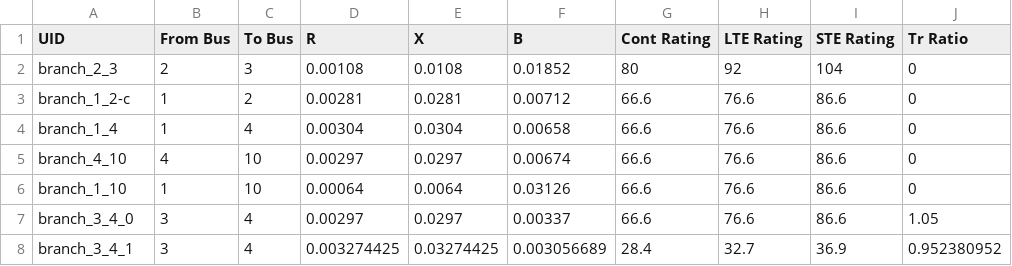
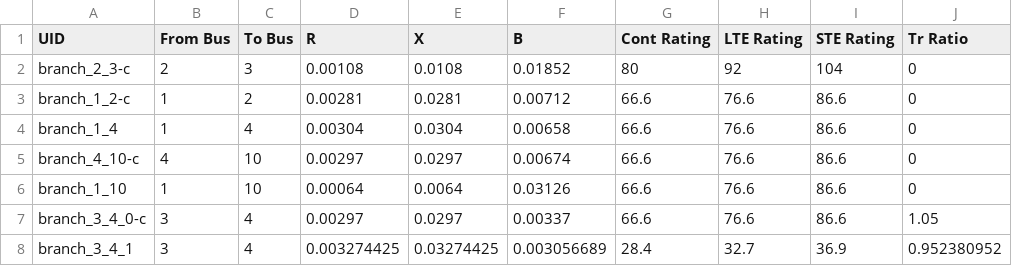
Before and after one commit to IDAES/idaes-gtep, a CSV file: gtep/data/5bus_jsc/branch.csv, drawn as a sheet.

```diff
--- a/gtep/data/5bus_jsc/branch.csv
+++ b/gtep/data/5bus_jsc/branch.csv
@@ -1,8 +1,8 @@
 UID,From Bus,To Bus,R,X,B,Cont Rating,LTE Rating,STE Rating,Tr Ratio
-branch_2_3,2,3,0.00108,0.0108,0.01852,80,92,104,0
+branch_2_3-c,2,3,0.00108,0.0108,0.01852,80,92,104,0
 branch_1_2-c,1,2,0.00281,0.0281,0.00712,66.6,76.6,86.6,0
 branch_1_4,1,4,0.00304,0.0304,0.00658,66.6,76.6,86.6,0
-branch_4_10,4,10,0.00297,0.0297,0.00674,66.6,76.6,86.6,0
+branch_4_10-c,4,10,0.00297,0.0297,0.00674,66.6,76.6,86.6,0
 branch_1_10,1,10,0.00064,0.0064,0.03126,66.6,76.6,86.6,0
-branch_3_4_0,3,4,0.00297,0.0297,0.00337,66.6,76.6,86.6,1.05
+branch_3_4_0-c,3,4,0.00297,0.0297,0.00337,66.6,76.6,86.6,1.05
 branch_3_4_1,3,4,0.003274425,0.03274425,0.003056689,28.4,32.7,36.9,0.952380952
```
Also changed, not shown: 12 other files.
